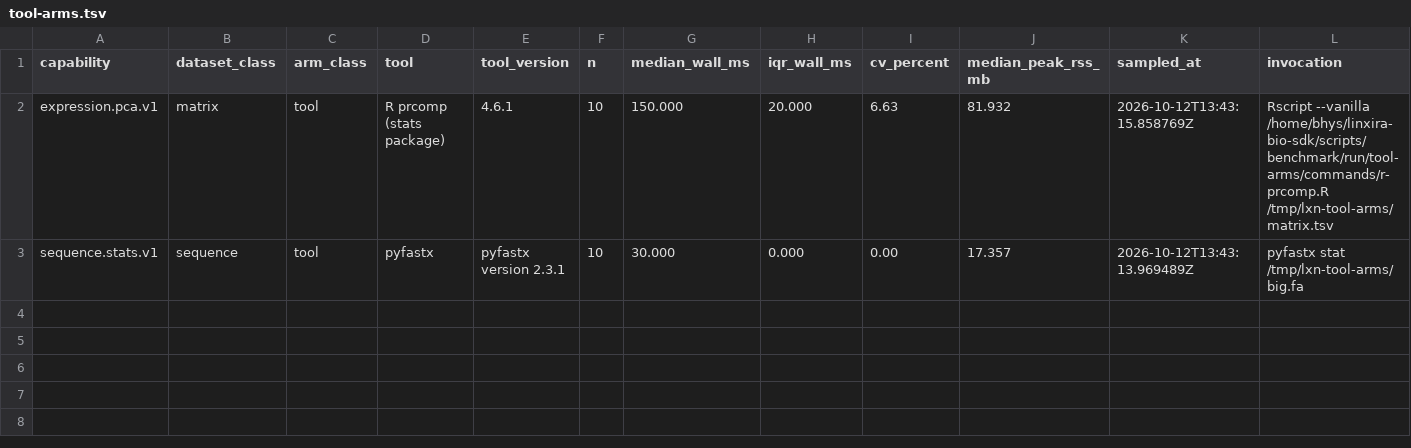
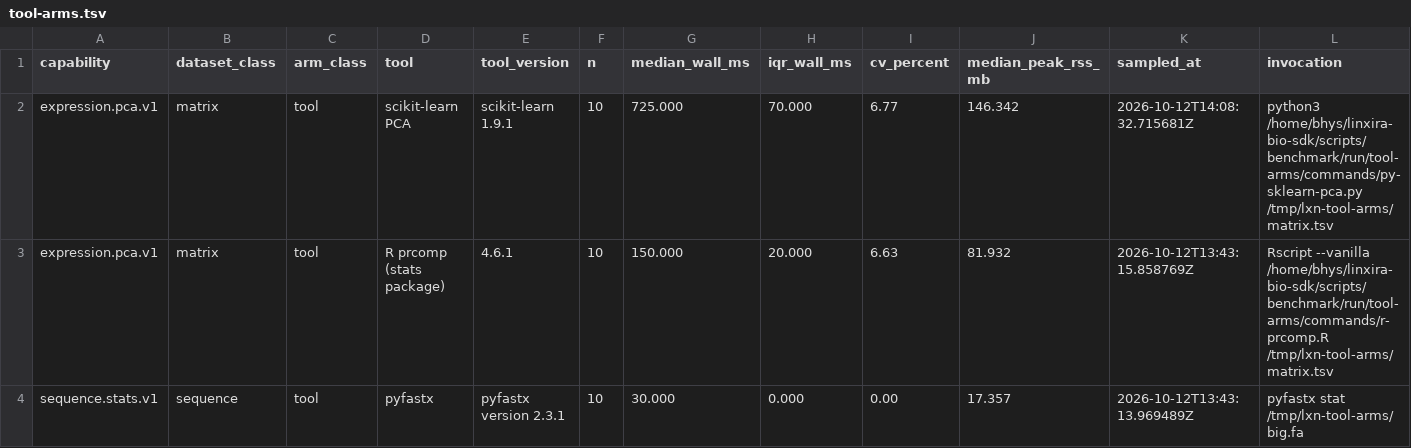
Before and after one commit to Linxira-OS/linxira-bio-sdk, a TSV file: benchmark-results/2026-10-12/tool-arms.tsv, drawn as a sheet.

Commit message:
data(tool-arms): add scikit-learn's PCA as the third arm, and record what blocks the other two
Third real tool arm, same host, same matrix.tsv, N=10: scikit-learn 1.9.1 `PCA` 725.0 ms
(IQR 70.0, CV 6.77%, RSS 146.3 MB). Against the other arms on the same file: our hand-written
Python parity arm 4010 ms (so the idiom is 5.5x faster), R's `prcomp` 150.0 ms (so at this
size the R idiom beats the Python idiom by 4.8x), our Rust parity arm 20 ms. All three
invocations are recorded verbatim in the reports, and the round README states the one
difference between the two community arms - prcomp returned 40 components, scikit-learn 39 -
rather than leaving it for a reader to find.

Also recorded, because "not done" needs a reason and not an excuse: seqkit and fastp are
blocked on provisioning. fastp publishes no binary release assets; the measurement host has
no Go toolchain for a source build of seqkit; and release-CDN downloads stall or reset from
both machines (7.6 MB of 8.8 MB on one attempt, a 0-byte file on the next). No registry row
is added for either, since the registry only carries argv verified against an installed
version. Three options are written down for the maintainer: install Go or `pacman -S seqkit`
on the host, fetch and checksum-verify the binaries elsewhere, or substitute a
pip-installable standard like cutadapt where it covers the same capability. seqkit is called
out as the streaming comparator to our own Rust scan, which pyfastx's indexed path cannot
answer.

```diff
--- a/benchmark-results/2026-10-12/tool-arms.tsv
+++ b/benchmark-results/2026-10-12/tool-arms.tsv
@@ -1,2 +1,3 @@
 capability	dataset_class	arm_class	tool	tool_version	n	median_wall_ms	iqr_wall_ms	cv_percent	median_peak_rss_mb	sampled_at	invocation
+expression.pca.v1	matrix	tool	scikit-learn PCA	scikit-learn 1.9.1	10	725.000	70.000	6.77	146.342	2026-10-12T14:08:32.715681Z	python3 /home/bhys/linxira-bio-sdk/scripts/benchmark/run/tool-arms/commands/py-sklearn-pca.py /tmp/lxn-tool-arms/matrix.tsv
 expression.pca.v1	matrix	tool	R prcomp (stats package)	4.6.1	10	150.000	20.000	6.63	81.932	2026-10-12T13:43:15.858769Z	Rscript --vanilla /home/bhys/linxira-bio-sdk/scripts/benchmark/run/tool-arms/commands/r-prcomp.R /tmp/lxn-tool-arms/matrix.tsv
```
Also changed, not shown: 3 other files.
